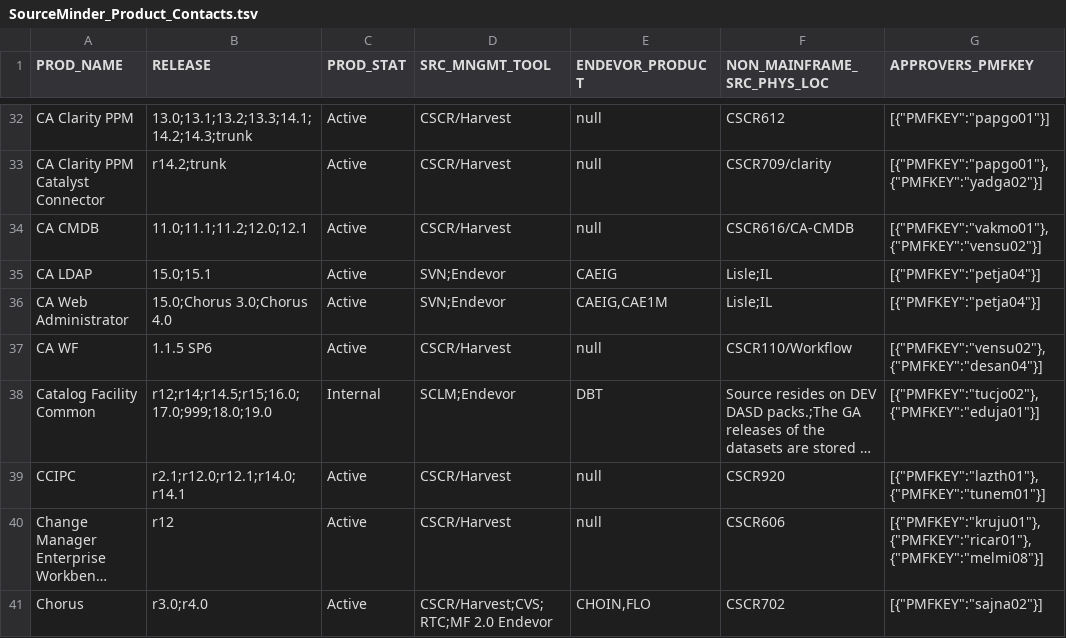
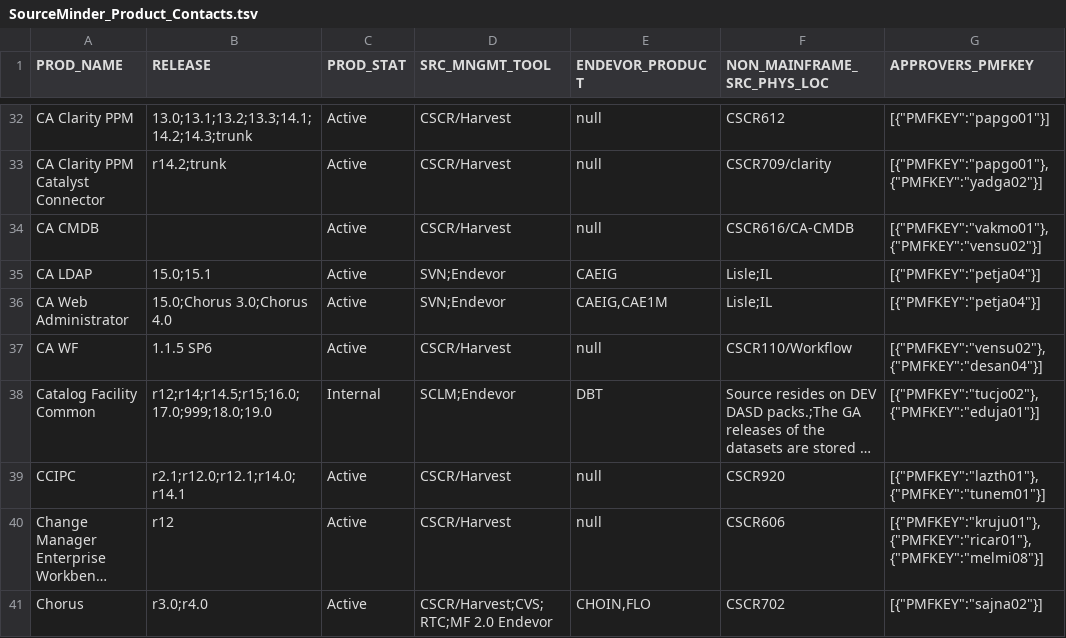
Before and after one commit to morjo02jm/SCM-Attestation-CAHarvest-LDAP, a TSV file: scmldap/SourceMinder_Product_Contacts.tsv, drawn as a sheet; only a part is shown, gaps mark what is left out; long unchanged cells end in …; the diff names each change by its address in the sheet, - before the commit and + after, or states it on an @@ line.

```diff
--- a/scmldap/SourceMinder_Product_Contacts.tsv
+++ b/scmldap/SourceMinder_Product_Contacts.tsv
-B34 (RELEASE): 11.0;11.1;11.2;12.0;12.1
+B34 (RELEASE): (empty)
```
